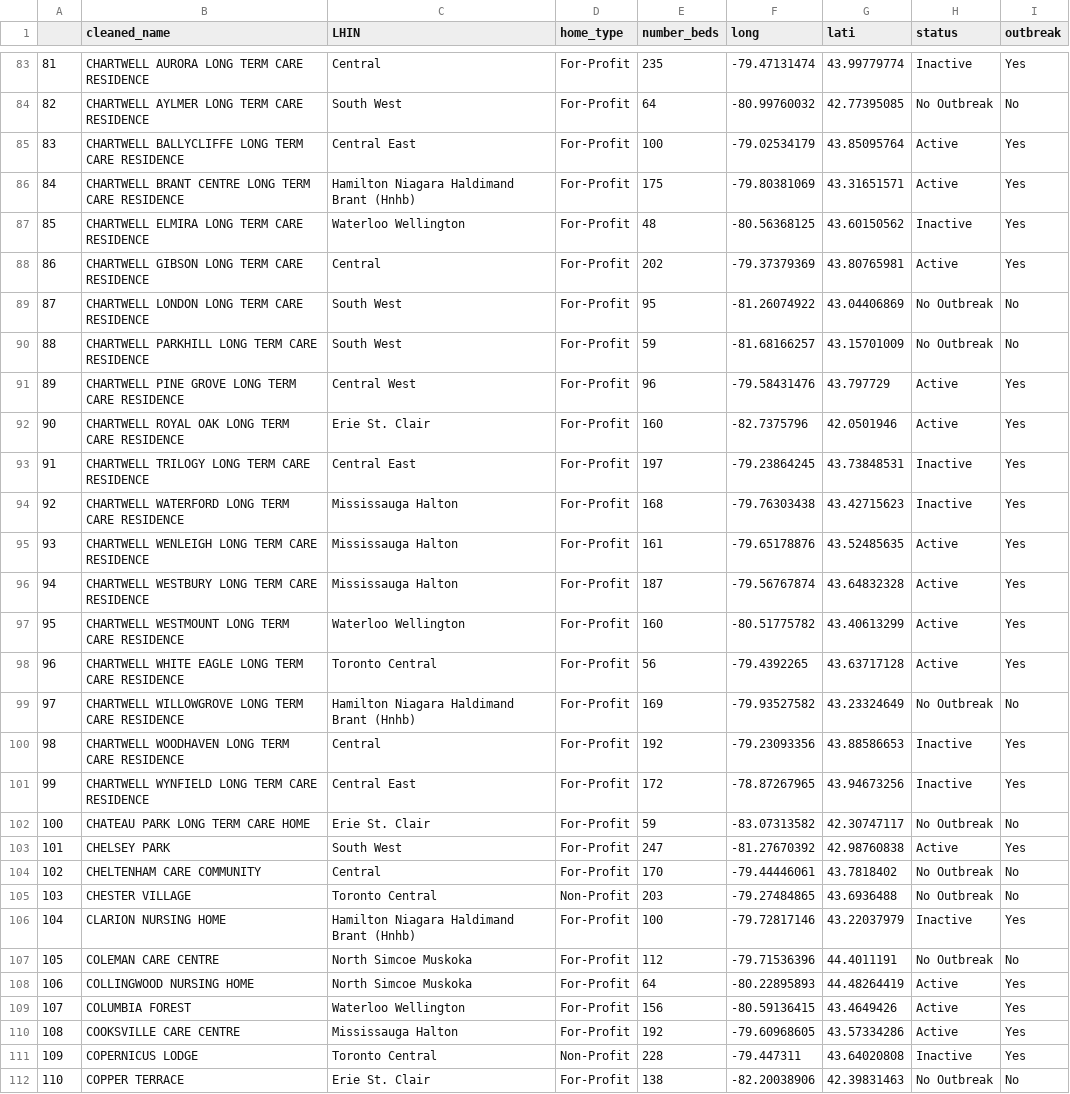
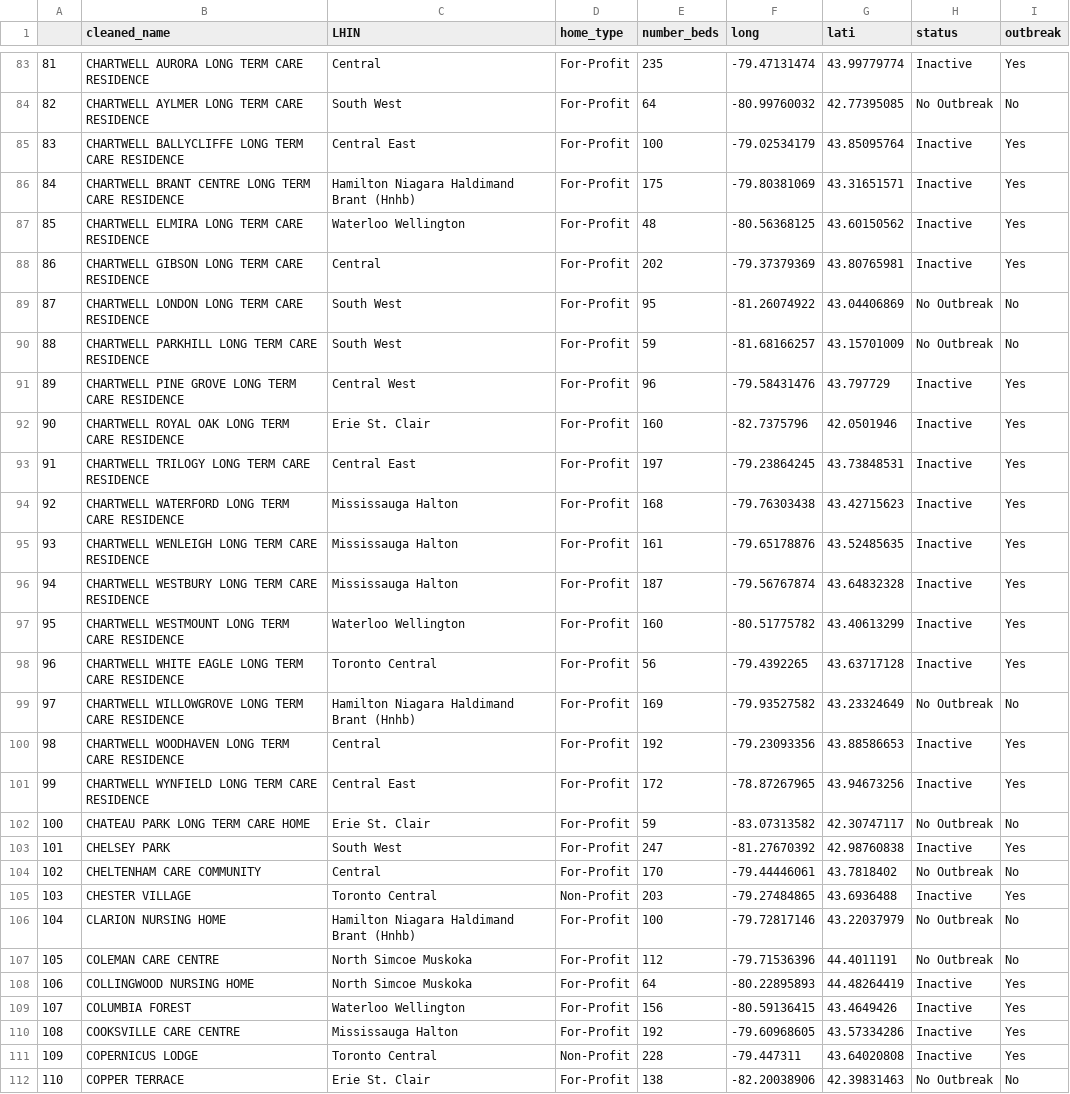
Before and after one commit to CSBP-CPSE/MDS-Capstone-2020, a CSV file: docs/kt/data/ltc_points.csv, drawn as a sheet; only a part is shown, gaps mark what is left out; the diff covers the shown part only.

Commit message:
updating ltc map

```diff
--- a/docs/kt/data/ltc_points.csv
+++ b/docs/kt/data/ltc_points.csv
@@ -84,16 +84,16 @@
 82,CHARTWELL AYLMER LONG TERM CARE RESIDENCE,South West,For-Profit,64,-80.99760032,42.77395085,No Outbreak,No
-83,CHARTWELL BALLYCLIFFE LONG TERM CARE RESIDENCE,Central East,For-Profit,100,-79.02534179,43.85095764,Active,Yes
-84,CHARTWELL BRANT CENTRE LONG TERM CARE RESIDENCE,Hamilton Niagara Haldimand Brant (Hnhb),For-Profit,175,-79.80381069,43.31651571,Active,Yes
+83,CHARTWELL BALLYCLIFFE LONG TERM CARE RESIDENCE,Central East,For-Profit,100,-79.02534179,43.85095764,Inactive,Yes
+84,CHARTWELL BRANT CENTRE LONG TERM CARE RESIDENCE,Hamilton Niagara Haldimand Brant (Hnhb),For-Profit,175,-79.80381069,43.31651571,Inactive,Yes
 85,CHARTWELL ELMIRA LONG TERM CARE RESIDENCE,Waterloo Wellington,For-Profit,48,-80.56368125,43.60150562,Inactive,Yes
-86,CHARTWELL GIBSON LONG TERM CARE RESIDENCE,Central,For-Profit,202,-79.37379369,43.80765981,Active,Yes
+86,CHARTWELL GIBSON LONG TERM CARE RESIDENCE,Central,For-Profit,202,-79.37379369,43.80765981,Inactive,Yes
 87,CHARTWELL LONDON LONG TERM CARE RESIDENCE,South West,For-Profit,95,-81.26074922,43.04406869,No Outbreak,No
 88,CHARTWELL PARKHILL LONG TERM CARE RESIDENCE,South West,For-Profit,59,-81.68166257,43.15701009,No Outbreak,No
-89,CHARTWELL PINE GROVE LONG TERM CARE RESIDENCE,Central West,For-Profit,96,-79.58431476,43.797729,Active,Yes
-90,CHARTWELL ROYAL OAK LONG TERM CARE RESIDENCE,Erie St. Clair,For-Profit,160,-82.7375796,42.0501946,Active,Yes
+89,CHARTWELL PINE GROVE LONG TERM CARE RESIDENCE,Central West,For-Profit,96,-79.58431476,43.797729,Inactive,Yes
+90,CHARTWELL ROYAL OAK LONG TERM CARE RESIDENCE,Erie St. Clair,For-Profit,160,-82.7375796,42.0501946,Inactive,Yes
 91,CHARTWELL TRILOGY LONG TERM CARE RESIDENCE,Central East,For-Profit,197,-79.23864245,43.73848531,Inactive,Yes
 92,CHARTWELL WATERFORD LONG TERM CARE RESIDENCE,Mississauga Halton,For-Profit,168,-79.76303438,43.42715623,Inactive,Yes
-93,CHARTWELL WENLEIGH LONG TERM CARE RESIDENCE,Mississauga Halton,For-Profit,161,-79.65178876,43.52485635,Active,Yes
-94,CHARTWELL WESTBURY LONG TERM CARE RESIDENCE,Mississauga Halton,For-Profit,187,-79.56767874,43.64832328,Active,Yes
-95,CHARTWELL WESTMOUNT LONG TERM CARE RESIDENCE,Waterloo Wellington,For-Profit,160,-80.51775782,43.40613299,Active,Yes
-96,CHARTWELL WHITE EAGLE LONG TERM CARE RESIDENCE,Toronto Central,For-Profit,56,-79.4392265,43.63717128,Active,Yes
+93,CHARTWELL WENLEIGH LONG TERM CARE RESIDENCE,Mississauga Halton,For-Profit,161,-79.65178876,43.52485635,Inactive,Yes
+94,CHARTWELL WESTBURY LONG TERM CARE RESIDENCE,Mississauga Halton,For-Profit,187,-79.56767874,43.64832328,Inactive,Yes
+95,CHARTWELL WESTMOUNT LONG TERM CARE RESIDENCE,Waterloo Wellington,For-Profit,160,-80.51775782,43.40613299,Inactive,Yes
+96,CHARTWELL WHITE EAGLE LONG TERM CARE RESIDENCE,Toronto Central,For-Profit,56,-79.4392265,43.63717128,Inactive,Yes
 97,CHARTWELL WILLOWGROVE LONG TERM CARE RESIDENCE,Hamilton Niagara Haldimand Brant (Hnhb),For-Profit,169,-79.93527582,43.23324649,No Outbreak,No
@@ -102,10 +102,10 @@
 100,CHATEAU PARK LONG TERM CARE HOME,Erie St. Clair,For-Profit,59,-83.07313582,42.30747117,No Outbreak,No
-101,CHELSEY PARK,South West,For-Profit,247,-81.27670392,42.98760838,Active,Yes
+101,CHELSEY PARK,South West,For-Profit,247,-81.27670392,42.98760838,Inactive,Yes
 102,CHELTENHAM CARE COMMUNITY,Central,For-Profit,170,-79.44446061,43.7818402,No Outbreak,No
-103,CHESTER VILLAGE,Toronto Central,Non-Profit,203,-79.27484865,43.6936488,No Outbreak,No
-104,CLARION NURSING HOME,Hamilton Niagara Haldimand Brant (Hnhb),For-Profit,100,-79.72817146,43.22037979,Inactive,Yes
+103,CHESTER VILLAGE,Toronto Central,Non-Profit,203,-79.27484865,43.6936488,Inactive,Yes
+104,CLARION NURSING HOME,Hamilton Niagara Haldimand Brant (Hnhb),For-Profit,100,-79.72817146,43.22037979,No Outbreak,No
 105,COLEMAN CARE CENTRE,North Simcoe Muskoka,For-Profit,112,-79.71536396,44.4011191,No Outbreak,No
-106,COLLINGWOOD NURSING HOME,North Simcoe Muskoka,For-Profit,64,-80.22895893,44.48264419,Active,Yes
-107,COLUMBIA FOREST,Waterloo Wellington,For-Profit,156,-80.59136415,43.4649426,Active,Yes
-108,COOKSVILLE CARE CENTRE,Mississauga Halton,For-Profit,192,-79.60968605,43.57334286,Active,Yes
+106,COLLINGWOOD NURSING HOME,North Simcoe Muskoka,For-Profit,64,-80.22895893,44.48264419,Inactive,Yes
+107,COLUMBIA FOREST,Waterloo Wellington,For-Profit,156,-80.59136415,43.4649426,Inactive,Yes
+108,COOKSVILLE CARE CENTRE,Mississauga Halton,For-Profit,192,-79.60968605,43.57334286,Inactive,Yes
 109,COPERNICUS LODGE,Toronto Central,Non-Profit,228,-79.447311,43.64020808,Inactive,Yes
```
Also changed, not shown: 175 edited cells elsewhere in this file.
